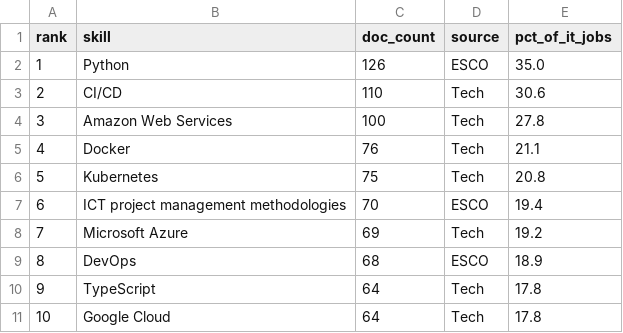
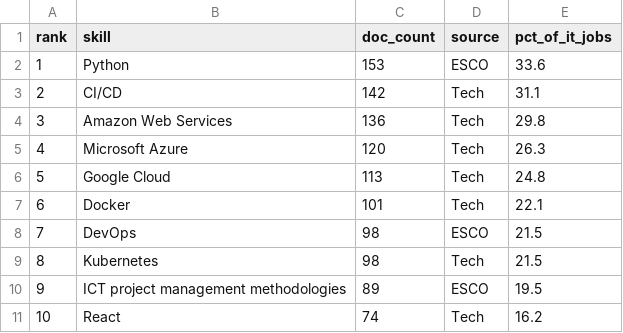
Before and after one commit to lianaaghamalyaan/thesis_project, a CSV file: data/processed/esco/skill_frequency_overall.csv, drawn as a sheet; only a part is shown; the diff covers the shown part only.

```diff
--- a/data/processed/esco/skill_frequency_overall.csv
+++ b/data/processed/esco/skill_frequency_overall.csv
@@ -1,11 +1,11 @@
 rank,skill,doc_count,source,pct_of_it_jobs
-1,Python,126,ESCO,35.0
-2,CI/CD,110,Tech,30.6
-3,Amazon Web Services,100,Tech,27.8
-4,Docker,76,Tech,21.1
-5,Kubernetes,75,Tech,20.8
-6,ICT project management methodologies,70,ESCO,19.4
-7,Microsoft Azure,69,Tech,19.2
-8,DevOps,68,ESCO,18.9
-9,TypeScript,64,Tech,17.8
-10,Google Cloud,64,Tech,17.8
+1,Python,153,ESCO,33.6
+2,CI/CD,142,Tech,31.1
+3,Amazon Web Services,136,Tech,29.8
+4,Microsoft Azure,120,Tech,26.3
+5,Google Cloud,113,Tech,24.8
+6,Docker,101,Tech,22.1
+7,DevOps,98,ESCO,21.5
+8,Kubernetes,98,Tech,21.5
+9,ICT project management methodologies,89,ESCO,19.5
+10,React,74,Tech,16.2
```
Also changed, not shown: 145 edited cells elsewhere in this file, data/processed/esco/alignment_per_program.csv, data/processed/esco/emerging_tech_skills.csv, 40 other files.
